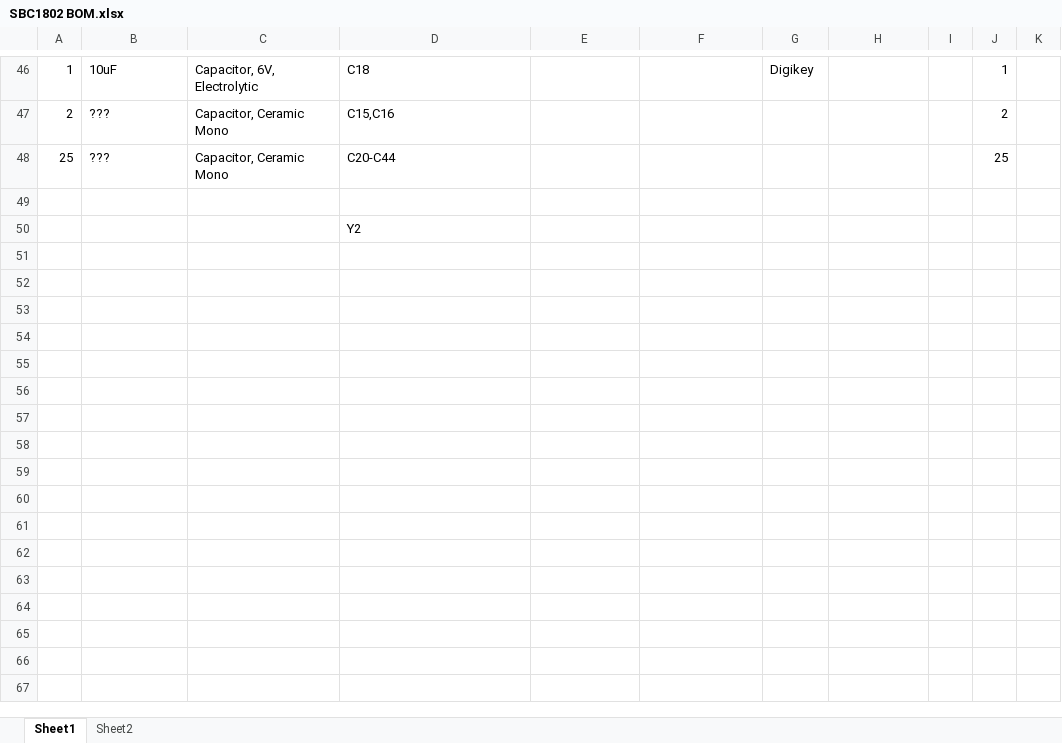
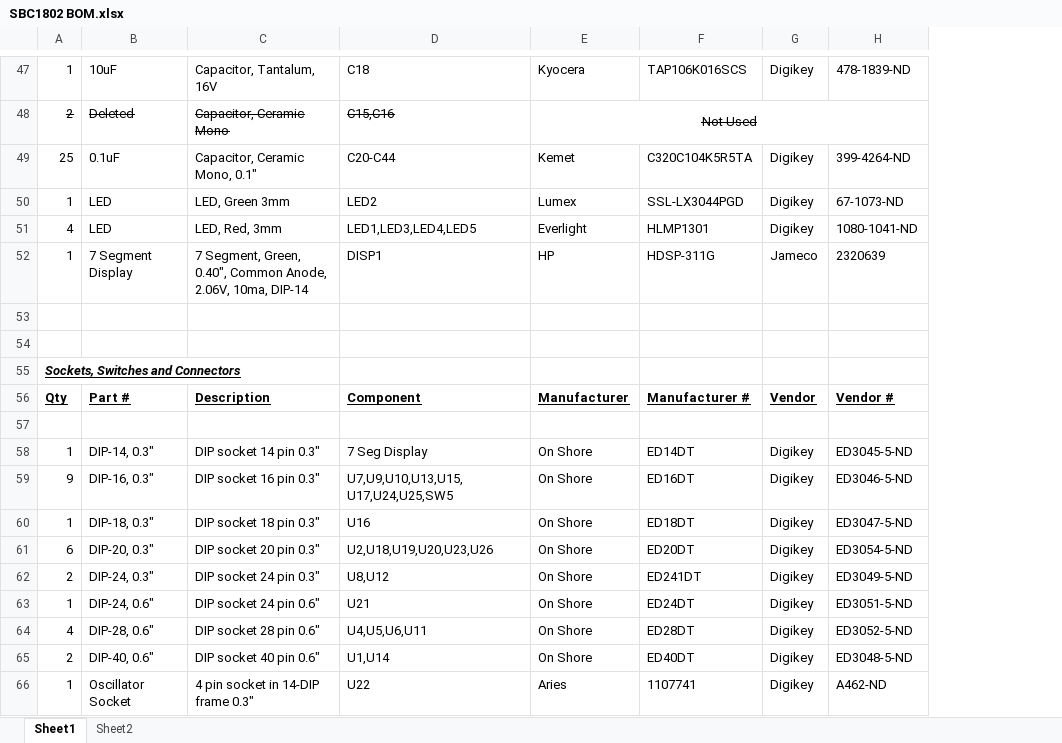
Before and after one commit to SpareTimeGizmos/SBC1802, an Excel workbook: hw/SBC1802 BOM.xlsx, sheet Sheet1, drawn as a sheet; only a part is shown, gaps mark what is left out; values as stored, in another font and other column widths than the file's, no borders; removed rows and columns are numbered as before the commit, all else as after; the diff covers the shown part only; the diff names each change by its address in the sheet, - before the commit and + after, or states it on an @@ line.

```diff
--- a/hw/SBC1802 BOM.xlsx (sheet Sheet1)
+++ b/hw/SBC1802 BOM.xlsx (sheet Sheet1)
-column I, empty
-column J, rows 46-48: 1 | 2 | 25
-column K, empty
-C47: Capacitor, 6V, Electrolytic
+C47: Capacitor, Tantalum, 16V
-E47: (empty)
+E47: Kyocera
-F47: (empty)
+F47: TAP106K016SCS
-H47: (empty)
+H47: 478-1839-ND
-A48:D48 strikethrough: off
+A48:D48 strikethrough: on
-B48: ???
+B48: Deleted
-E48: (empty)
+E48: Not Used
+E48:H48 merged
-B49: ???
+B49: 0.1uF
-C49: Capacitor, Ceramic Mono
+C49: Capacitor, Ceramic Mono, 0.1"
-E49: (empty)
+E49: Kemet
-F49: (empty)
+F49: C320C104K5R5TA
-G49: (empty)
+G49: Digikey
-H49: (empty)
+H49: 399-4264-ND
+row 50: 1 | LED | LED, Green 3mm | LED2 | Lumex | SSL-LX3044PGD | Digikey | 67-1073-ND
+row 51: 4 | LED | LED, Red, 3mm | LED1,LED3,LED4,LED5 | Everlight | HLMP1301 | Digikey | 1080-1041-ND
+row 52: 1 | 7 Segment Display | 7 Segment, Green, 0.40", Common Anode, 2.06V, 10ma, DIP-14 | DISP1 | HP | HDSP-311G | Jameco | 2320639
-D54: Y2
+D54: (empty)
+row 55: Sockets, Switches and Connectors
+row 56: Qty | Part # | Description | Component | Manufacturer | Manufacturer # | Vendor | Vendor #
+row 57: (empty)
+row 58: 1 | DIP-14, 0.3" | DIP socket 14 pin 0.3" | 7 Seg Display | On Shore | ED14DT | Digikey | ED3045-5-ND
+row 59: 9 | DIP-16, 0.3" | DIP socket 16 pin 0.3" | U7,U9,U10,U13,U15, U17,U24,U25,SW5 | On Shore | ED16DT | Digikey | ED3046-5-ND
+row 60: 1 | DIP-18, 0.3" | DIP socket 18 pin 0.3" | U16 | On Shore | ED18DT | Digikey | ED3047-5-ND
+row 61: 6 | DIP-20, 0.3" | DIP socket 20 pin 0.3" | U2,U18,U19,U20,U23,U26 | On Shore | ED20DT | Digikey | ED3054-5-ND
+row 62: 2 | DIP-24, 0.3" | DIP socket 24 pin 0.3" | U8,U12 | On Shore | ED241DT | Digikey | ED3049-5-ND
+row 63: 1 | DIP-24, 0.6" | DIP socket 24 pin 0.6" | U21 | On Shore | ED24DT | Digikey | ED3051-5-ND
+row 64: 4 | DIP-28, 0.6" | DIP socket 28 pin 0.6" | U4,U5,U6,U11 | On Shore | ED28DT | Digikey | ED3052-5-ND
+row 65: 2 | DIP-40, 0.6" | DIP socket 40 pin 0.6" | U1,U14 | On Shore | ED40DT | Digikey | ED3048-5-ND
+row 66: 1 | Oscillator Socket | 4 pin socket in 14-DIP frame 0.3" | U22 | Aries | 1107741 | Digikey | A462-ND
```
Also changed, not shown: 14 added rows, 1 removed row and 33 edited cells elsewhere in this sheet, 1 other file.
